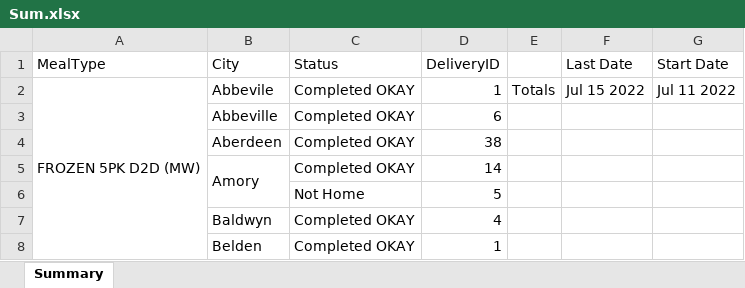
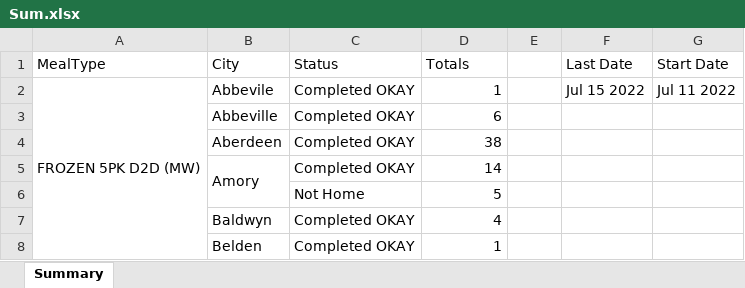
Before and after one commit to LatheWard/Weekly, an Excel workbook: Sum.xlsx, sheet Summary, drawn as a sheet; only a part is shown; values as stored, in another font and other column widths than the file's, no cell formats; the diff names each change by its address in the sheet, - before the commit and + after, or states it on an @@ line.

Commit message:
Took out coloration, aligned totals to left

```diff
--- a/Sum.xlsx (sheet Summary)
+++ b/Sum.xlsx (sheet Summary)
-D1: DeliveryID
+D1: Totals
-E2: Totals
+E2: (empty)
```
Also changed, not shown: cell formats, 1 other file.
